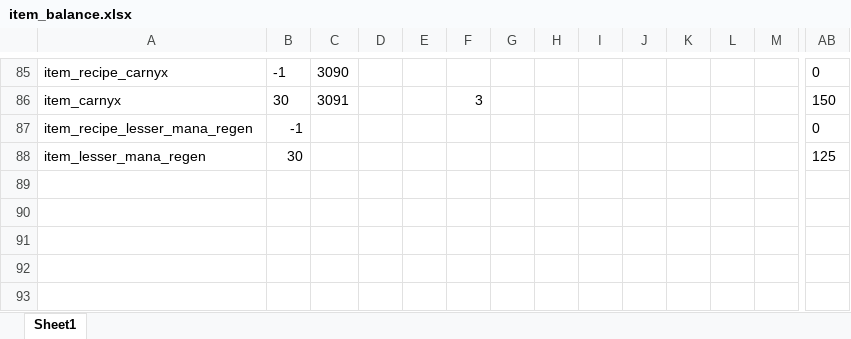
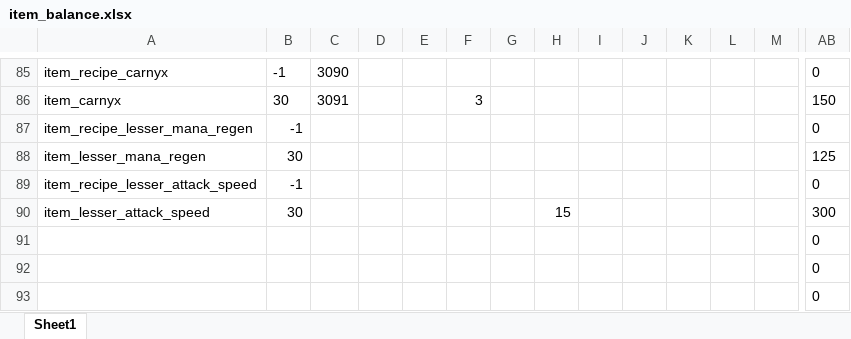
Before and after one commit to Axosh/avalore, an Excel workbook: balancing/item_balance.xlsx, sheet Sheet1, drawn as a sheet; only a part is shown, gaps mark what is left out; values as stored, in another font and other column widths than the file's, no borders; conditional formats not drawn; rows hold the shown columns only; the diff names each change by its address in the sheet, - before the commit and + after, or states it on an @@ line.

Commit message:
[WIP] Items + Bugs
- added attack speed item
- fixed a bug where some backpacked items didn't show up in the HUD because the caster was a modifier not a player

```diff
--- a/balancing/item_balance.xlsx (sheet Sheet1)
+++ b/balancing/item_balance.xlsx (sheet Sheet1)
+row 89: item_recipe_lesser_attack_speed | -1 |  |  |  |  |  |  |  |  |  |  |  | 0
+row 90: item_lesser_attack_speed | 30 |  |  |  |  |  | 15 |  |  |  |  |  | 300
+row 91:  |  |  |  |  |  |  |  |  |  |  |  |  | 0
+row 92:  |  |  |  |  |  |  |  |  |  |  |  |  | 0
+row 93:  |  |  |  |  |  |  |  |  |  |  |  |  | 0
```
Also changed, not shown: 6 other files.
